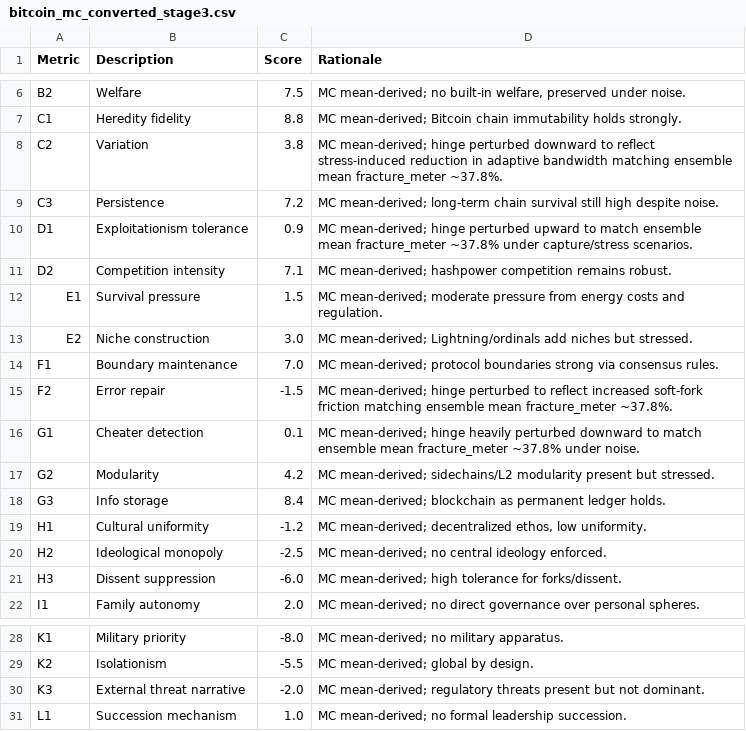
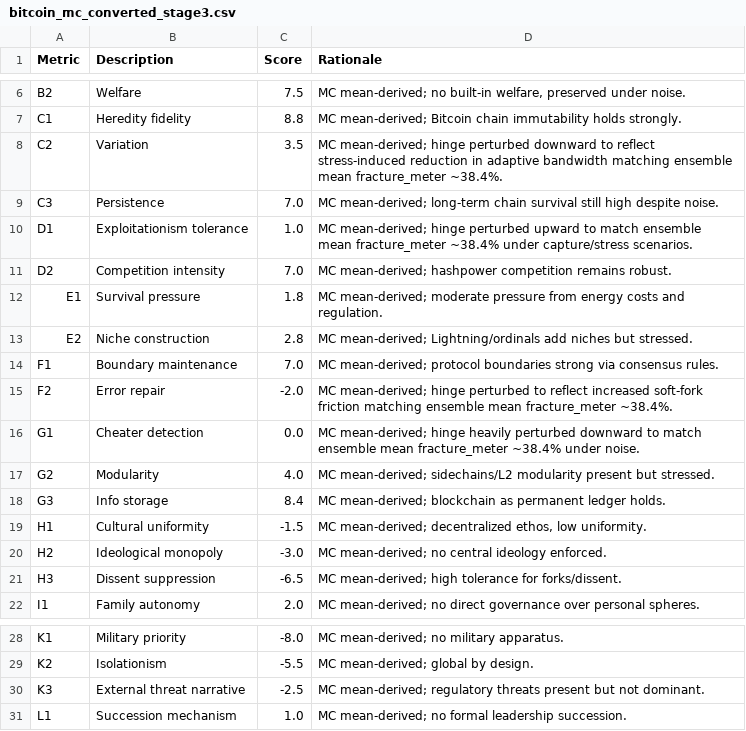
Before and after one commit to MementoMori15x6/15x6-sim, a CSV file: case_studies/terra-luna_2019-2022/results/bitcoin_mc_converted_stage3.csv, drawn as a sheet; only a part is shown, gaps mark what is left out.

Commit message:
Update bitcoin_mc_converted_stage3.csv

```diff
--- a/case_studies/terra-luna_2019-2022/results/bitcoin_mc_converted_stage3.csv
+++ b/case_studies/terra-luna_2019-2022/results/bitcoin_mc_converted_stage3.csv
@@ -7,16 +7,16 @@ B2,Welfare,7.5,"MC mean-derived; no built-in welfare, preserved under noise."
 C1,Heredity fidelity,8.8,"MC mean-derived; Bitcoin chain immutability holds strongly."
-C2,Variation,3.8,"MC mean-derived; hinge perturbed downward to reflect stress-induced reduction in adaptive bandwidth matching ensemble mean fracture_meter ~37.8%."
-C3,Persistence,7.2,"MC mean-derived; long-term chain survival still high despite noise."
-D1,Exploitationism tolerance,0.9,"MC mean-derived; hinge perturbed upward to match ensemble mean fracture_meter ~37.8% under capture/stress scenarios."
-D2,Competition intensity,7.1,"MC mean-derived; hashpower competition remains robust."
-E1,Survival pressure,1.5,"MC mean-derived; moderate pressure from energy costs and regulation."
-E2,Niche construction,3.0,"MC mean-derived; Lightning/ordinals add niches but stressed."
+C2,Variation,3.5,"MC mean-derived; hinge perturbed downward to reflect stress-induced reduction in adaptive bandwidth matching ensemble mean fracture_meter ~38.4%."
+C3,Persistence,7.0,"MC mean-derived; long-term chain survival still high despite noise."
+D1,Exploitationism tolerance,1.0,"MC mean-derived; hinge perturbed upward to match ensemble mean fracture_meter ~38.4% under capture/stress scenarios."
+D2,Competition intensity,7.0,"MC mean-derived; hashpower competition remains robust."
+E1,Survival pressure,1.8,"MC mean-derived; moderate pressure from energy costs and regulation."
+E2,Niche construction,2.8,"MC mean-derived; Lightning/ordinals add niches but stressed."
 F1,Boundary maintenance,7.0,"MC mean-derived; protocol boundaries strong via consensus rules."
-F2,Error repair,-1.5,"MC mean-derived; hinge perturbed to reflect increased soft-fork friction matching ensemble mean fracture_meter ~37.8%."
-G1,Cheater detection,0.1,"MC mean-derived; hinge heavily perturbed downward to match ensemble mean fracture_meter ~37.8% under noise."
-G2,Modularity,4.2,"MC mean-derived; sidechains/L2 modularity present but stressed."
+F2,Error repair,-2.0,"MC mean-derived; hinge perturbed to reflect increased soft-fork friction matching ensemble mean fracture_meter ~38.4%."
+G1,Cheater detection,0.0,"MC mean-derived; hinge heavily perturbed downward to match ensemble mean fracture_meter ~38.4% under noise."
+G2,Modularity,4.0,"MC mean-derived; sidechains/L2 modularity present but stressed."
 G3,Info storage,8.4,"MC mean-derived; blockchain as permanent ledger holds."
-H1,Cultural uniformity,-1.2,"MC mean-derived; decentralized ethos, low uniformity."
-H2,Ideological monopoly,-2.5,"MC mean-derived; no central ideology enforced."
-H3,Dissent suppression,-6.0,"MC mean-derived; high tolerance for forks/dissent."
+H1,Cultural uniformity,-1.5,"MC mean-derived; decentralized ethos, low uniformity."
+H2,Ideological monopoly,-3.0,"MC mean-derived; no central ideology enforced."
+H3,Dissent suppression,-6.5,"MC mean-derived; high tolerance for forks/dissent."
 I1,Family autonomy,2.0,"MC mean-derived; no direct governance over personal spheres."
@@ -29,3 +29,3 @@ K1,Military priority,-8.0,"MC mean-derived; no military apparatus."
 K2,Isolationism,-5.5,"MC mean-derived; global by design."
-K3,External threat narrative,-2.0,"MC mean-derived; regulatory threats present but not dominant."
+K3,External threat narrative,-2.5,"MC mean-derived; regulatory threats present but not dominant."
 L1,Succession mechanism,1.0,"MC mean-derived; no formal leadership succession."
```
